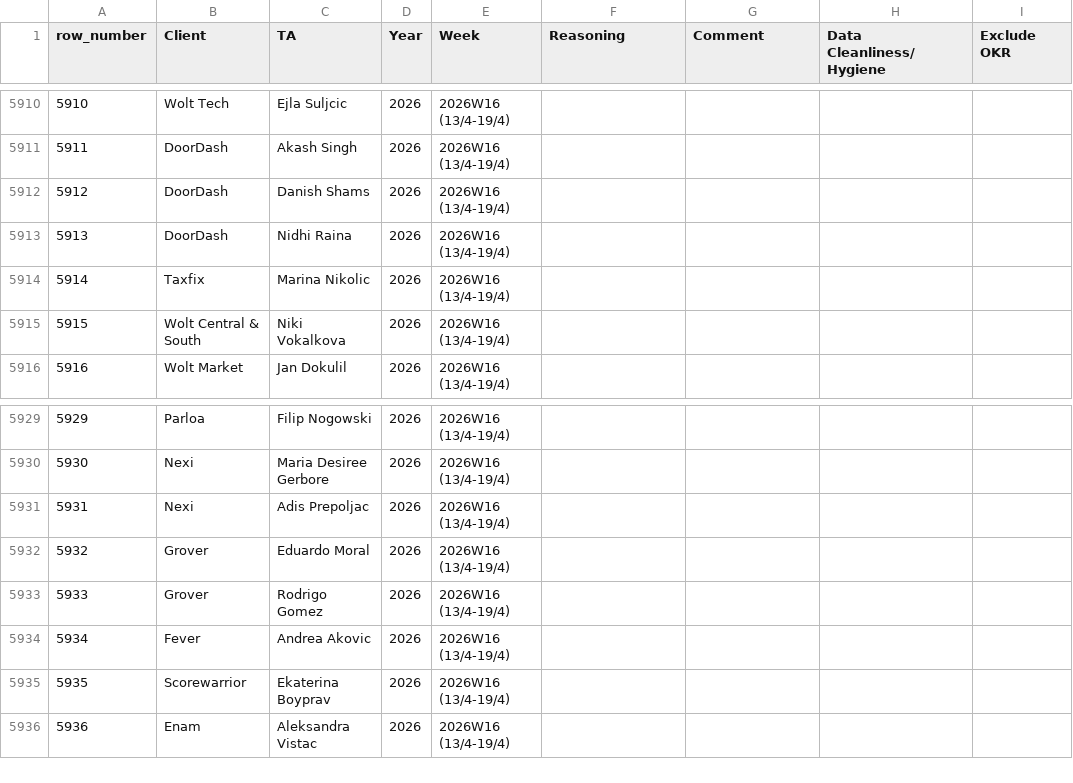
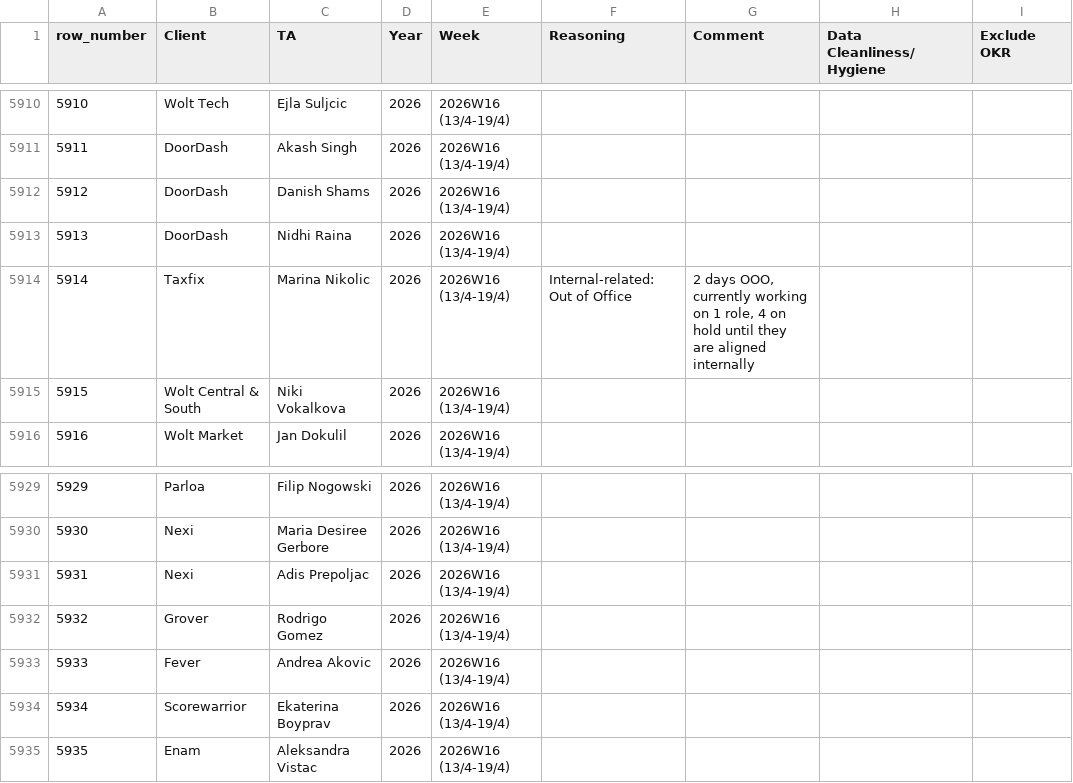
Before and after one commit to bark8922/tribe-recruiting, a CSV file: wbr_static/wbr_ta_weekly_note.csv, drawn as a sheet; only a part is shown, gaps mark what is left out; removed rows and columns are numbered as before the commit, all else as after; the diff names each change by its address in the sheet, - before the commit and + after, or states it on an @@ line.

Commit message:
chore: sync TA Weekly Note 2026-04-15

```diff
--- a/wbr_static/wbr_ta_weekly_note.csv
+++ b/wbr_static/wbr_ta_weekly_note.csv
-F5914 (Reasoning): (empty)
+F5914 (Reasoning): Internal-related: Out of Office
-G5914 (Comment): (empty)
+G5914 (Comment): 2 days OOO, currently working on 1 role, 4 on hold until they are aligned internally
-row 5932: 5932 | Grover | Eduardo Moral | 2026 | 2026W16 (13/4-19/4)
@@ column A (row_number) renumbered from row 5932 down @@
```
